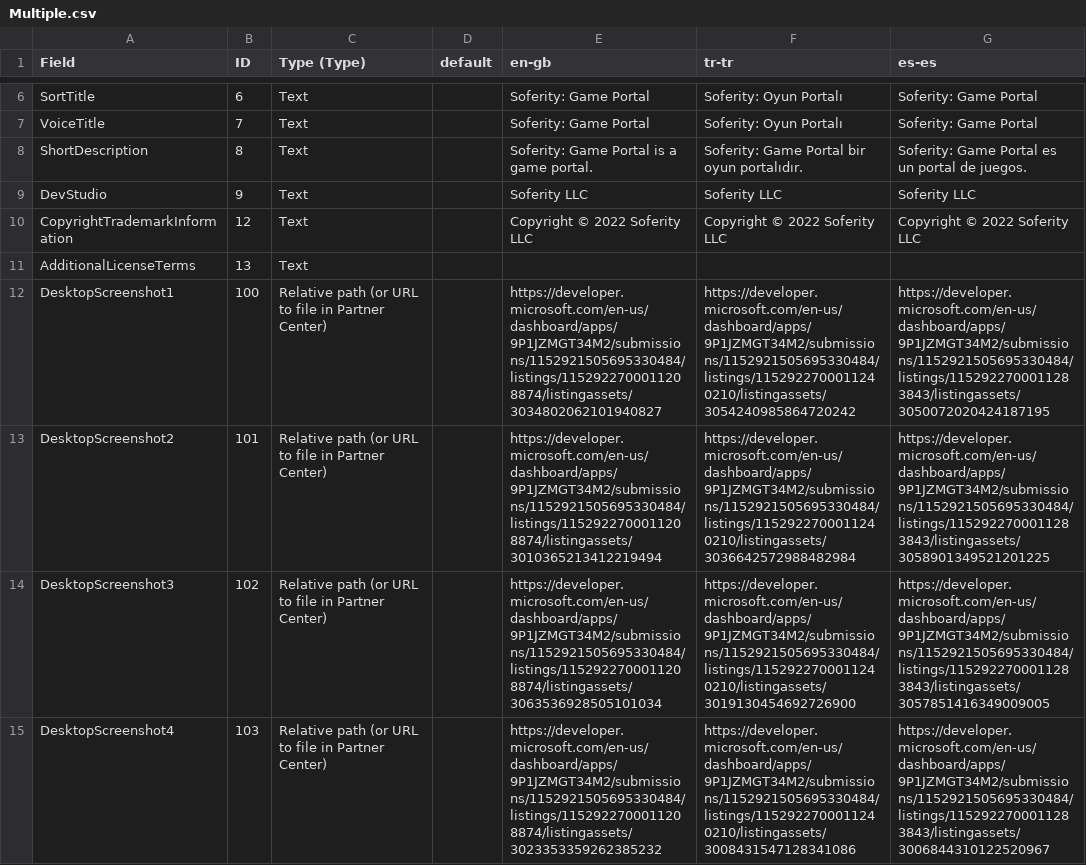
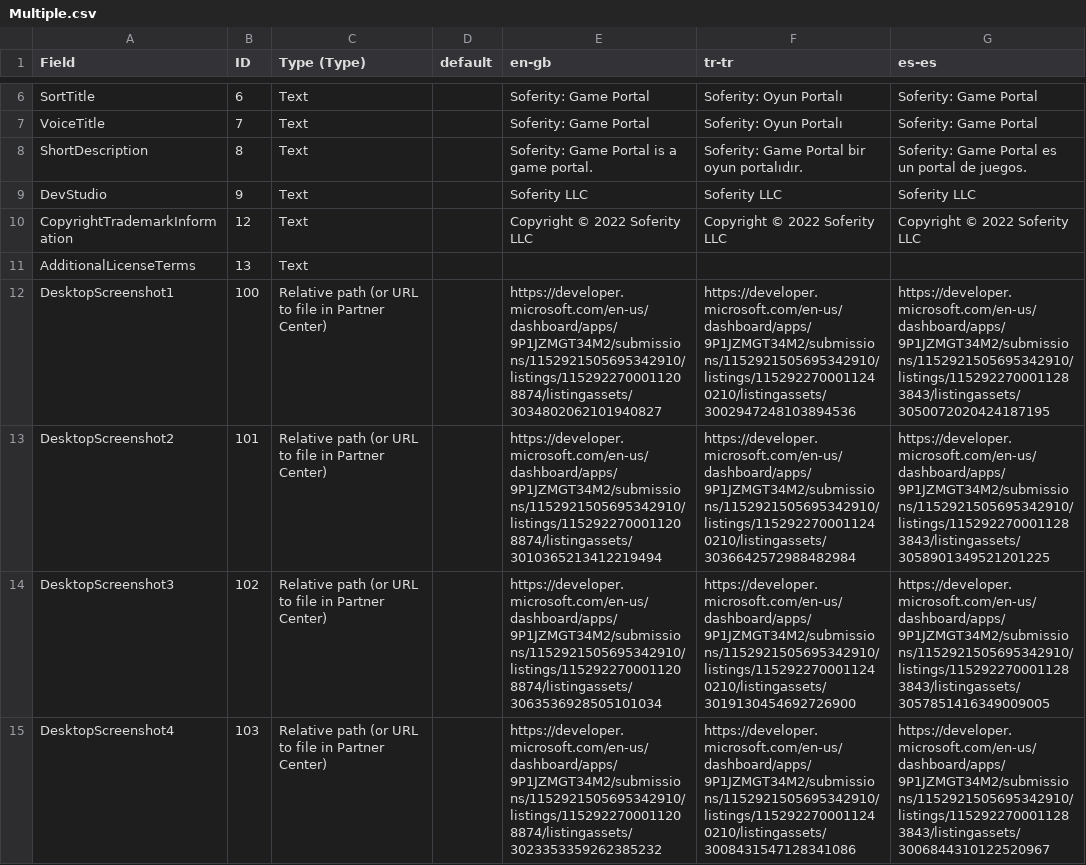
Before and after one commit to Soferity/GamePortal, a CSV file: .store/Microsoft Store/Multiple.csv, drawn as a sheet; only a part is shown, gaps mark what is left out; the diff covers the shown part only.

```diff
--- a/.store/Microsoft Store/Multiple.csv
+++ b/.store/Microsoft Store/Multiple.csv
@@ -44,5 +44,5 @@ CopyrightTrademarkInformation,12,Text,,Copyright © 2022 Soferity LLC,Copyright
 AdditionalLicenseTerms,13,Text,,,,
-DesktopScreenshot1,100,Relative path (or URL to file in Partner Center),,https://developer.microsoft.com/en-us/dashboard/apps/9P1JZMGT34M2/submissions/1152921505695330484/listings/1152922700011208874/listingassets/3034802062101940827,https://developer.microsoft.com/en-us/dashboard/apps/9P1JZMGT34M2/submissions/1152921505695330484/listings/1152922700011240210/listingassets/3054240985864720242,https://developer.microsoft.com/en-us/dashboard/apps/9P1JZMGT34M2/submissions/1152921505695330484/listings/1152922700011283843/listingassets/3050072020424187195
-DesktopScreenshot2,101,Relative path (or URL to file in Partner Center),,https://developer.microsoft.com/en-us/dashboard/apps/9P1JZMGT34M2/submissions/1152921505695330484/listings/1152922700011208874/listingassets/3010365213412219494,https://developer.microsoft.com/en-us/dashboard/apps/9P1JZMGT34M2/submissions/1152921505695330484/listings/1152922700011240210/listingassets/3036642572988482984,https://developer.microsoft.com/en-us/dashboard/apps/9P1JZMGT34M2/submissions/1152921505695330484/listings/1152922700011283843/listingassets/3058901349521201225
-DesktopScreenshot3,102,Relative path (or URL to file in Partner Center),,https://developer.microsoft.com/en-us/dashboard/apps/9P1JZMGT34M2/submissions/1152921505695330484/listings/1152922700011208874/listingassets/3063536928505101034,https://developer.microsoft.com/en-us/dashboard/apps/9P1JZMGT34M2/submissions/1152921505695330484/listings/1152922700011240210/listingassets/3019130454692726900,https://developer.microsoft.com/en-us/dashboard/apps/9P1JZMGT34M2/submissions/1152921505695330484/listings/1152922700011283843/listingassets/3057851416349009005
-DesktopScreenshot4,103,Relative path (or URL to file in Partner Center),,https://developer.microsoft.com/en-us/dashboard/apps/9P1JZMGT34M2/submissions/1152921505695330484/listings/1152922700011208874/listingassets/3023353359262385232,https://developer.microsoft.com/en-us/dashboard/apps/9P1JZMGT34M2/submissions/1152921505695330484/listings/1152922700011240210/listingassets/3008431547128341086,https://developer.microsoft.com/en-us/dashboard/apps/9P1JZMGT34M2/submissions/1152921505695330484/listings/1152922700011283843/listingassets/3006844310122520967
+DesktopScreenshot1,100,Relative path (or URL to file in Partner Center),,https://developer.microsoft.com/en-us/dashboard/apps/9P1JZMGT34M2/submissions/1152921505695342910/listings/1152922700011208874/listingassets/3034802062101940827,https://developer.microsoft.com/en-us/dashboard/apps/9P1JZMGT34M2/submissions/1152921505695342910/listings/1152922700011240210/listingassets/3002947248103894536,https://developer.microsoft.com/en-us/dashboard/apps/9P1JZMGT34M2/submissions/1152921505695342910/listings/1152922700011283843/listingassets/3050072020424187195
+DesktopScreenshot2,101,Relative path (or URL to file in Partner Center),,https://developer.microsoft.com/en-us/dashboard/apps/9P1JZMGT34M2/submissions/1152921505695342910/listings/1152922700011208874/listingassets/3010365213412219494,https://developer.microsoft.com/en-us/dashboard/apps/9P1JZMGT34M2/submissions/1152921505695342910/listings/1152922700011240210/listingassets/3036642572988482984,https://developer.microsoft.com/en-us/dashboard/apps/9P1JZMGT34M2/submissions/1152921505695342910/listings/1152922700011283843/listingassets/3058901349521201225
+DesktopScreenshot3,102,Relative path (or URL to file in Partner Center),,https://developer.microsoft.com/en-us/dashboard/apps/9P1JZMGT34M2/submissions/1152921505695342910/listings/1152922700011208874/listingassets/3063536928505101034,https://developer.microsoft.com/en-us/dashboard/apps/9P1JZMGT34M2/submissions/1152921505695342910/listings/1152922700011240210/listingassets/3019130454692726900,https://developer.microsoft.com/en-us/dashboard/apps/9P1JZMGT34M2/submissions/1152921505695342910/listings/1152922700011283843/listingassets/3057851416349009005
+DesktopScreenshot4,103,Relative path (or URL to file in Partner Center),,https://developer.microsoft.com/en-us/dashboard/apps/9P1JZMGT34M2/submissions/1152921505695342910/listings/1152922700011208874/listingassets/3023353359262385232,https://developer.microsoft.com/en-us/dashboard/apps/9P1JZMGT34M2/submissions/1152921505695342910/listings/1152922700011240210/listingassets/3008431547128341086,https://developer.microsoft.com/en-us/dashboard/apps/9P1JZMGT34M2/submissions/1152921505695342910/listings/1152922700011283843/listingassets/3006844310122520967
```
Also changed, not shown: 111 edited cells elsewhere in this file.
